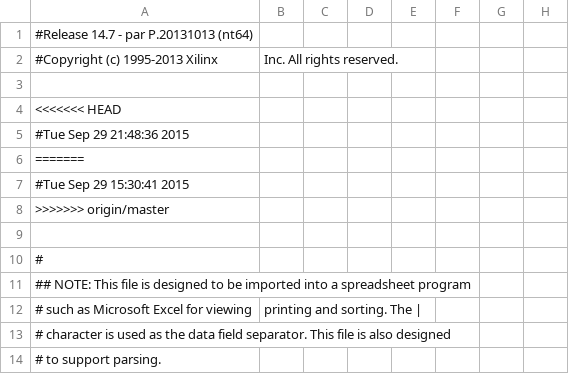
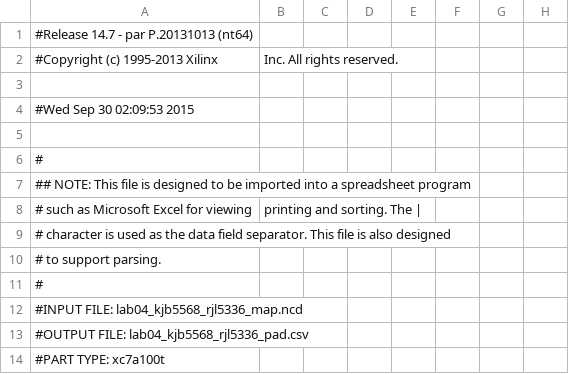
Before and after one commit to kalvin66rocks/CMPEN371, a CSV file: Lab04/Lab04_kjb5568_rjl5336/lab04_kjb5568_rjl5336_pad.csv, drawn as a sheet; only a part is shown; the shorter side is filled out with more unchanged rows; rows hold the shown columns only; the diff names each change by its address in the sheet, - before the commit and + after, or states it on an @@ line.

```diff
--- a/Lab04/Lab04_kjb5568_rjl5336/lab04_kjb5568_rjl5336_pad.csv
+++ b/Lab04/Lab04_kjb5568_rjl5336/lab04_kjb5568_rjl5336_pad.csv
-A4: <<<<<<< HEAD
+A4: #Wed Sep 30 02:09:53 2015
-row 5: #Tue Sep 29 21:48:36 2015
-row 6: =======
-row 7: #Tue Sep 29 15:30:41 2015
-row 8: >>>>>>> origin/master
```
Also changed, not shown: 56 other files.
